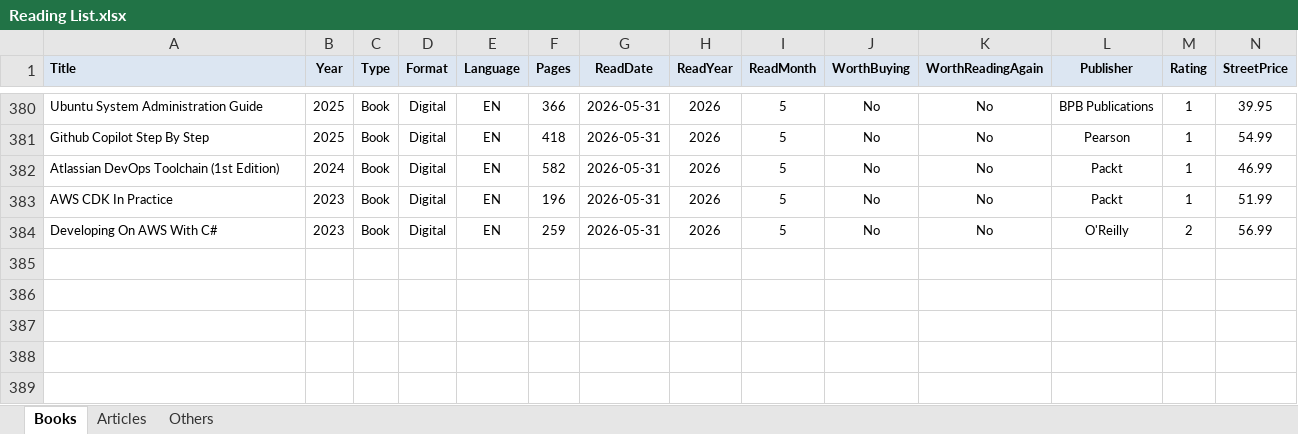
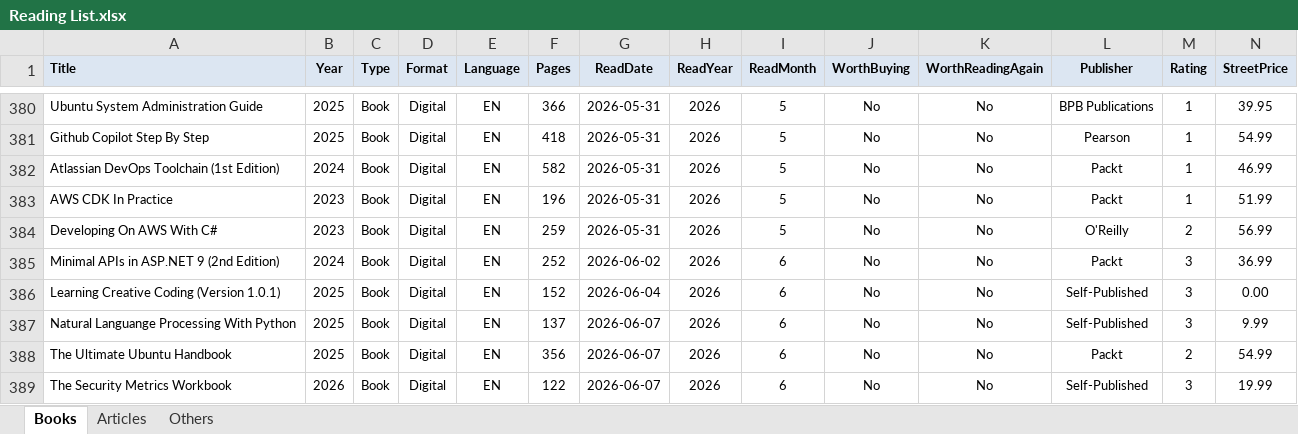
Before and after one commit to numbworks/nwreadinglist, an Excel workbook: data/Reading List.xlsx, sheet Books, drawn as a sheet; only a part is shown, gaps mark what is left out; values as stored, in another font and other column widths than the file's, no borders; rows hold the shown columns only; the diff names each change by its address in the sheet, - before the commit and + after, or states it on an @@ line.

Commit message:
#53 Reading List: updated to 2026-07-04.

```diff
--- a/data/Reading List.xlsx (sheet Books)
+++ b/data/Reading List.xlsx (sheet Books)
+row 385: Minimal APIs in ASP.NET 9 (2nd Edition) | 2024 | Book | Digital | EN | 252 | 2026-06-02 | 2026 | 6 | No | No | Packt | 3 | 36.99
+row 386: Learning Creative Coding (Version 1.0.1) | 2025 | Book | Digital | EN | 152 | 2026-06-04 | 2026 | 6 | No | No | Self-Published | 3 | 0.00
+row 387: Natural Languange Processing With Python | 2025 | Book | Digital | EN | 137 | 2026-06-07 | 2026 | 6 | No | No | Self-Published | 3 | 9.99
+row 388: The Ultimate Ubuntu Handbook | 2025 | Book | Digital | EN | 356 | 2026-06-07 | 2026 | 6 | No | No | Packt | 2 | 54.99
+row 389: The Security Metrics Workbook | 2026 | Book | Digital | EN | 122 | 2026-06-07 | 2026 | 6 | No | No | Self-Published | 3 | 19.99
```
Also changed, not shown: 1 other file.
